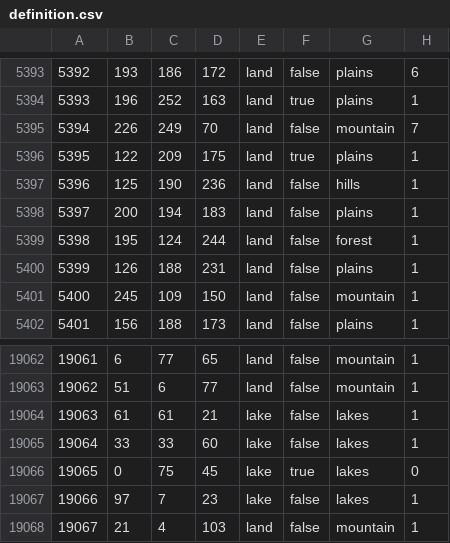
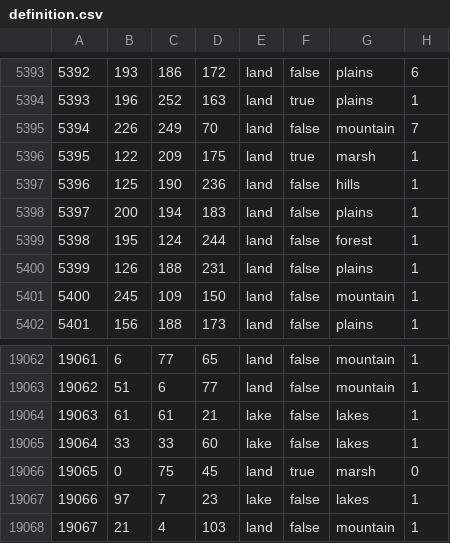
Before and after one commit to EdouardSaladier/Magna-Europa-Reloaded, a CSV file: map/definition.csv, drawn as a sheet; only a part is shown, gaps mark what is left out.

```diff
--- a/map/definition.csv
+++ b/map/definition.csv
@@ -5395,3 +5395,3 @@
 5394;226;249;70;land;false;mountain;7
-5395;122;209;175;land;true;plains;1
+5395;122;209;175;land;true;marsh;1
 5396;125;190;236;land;false;hills;1
@@ -19065,3 +19065,3 @@
 19064;33;33;60;lake;false;lakes;1
-19065;0;75;45;lake;true;lakes;0
+19065;0;75;45;land;true;marsh;0
 19066;97;7;23;lake;false;lakes;1
```
Also changed, not shown: 3 other files.
